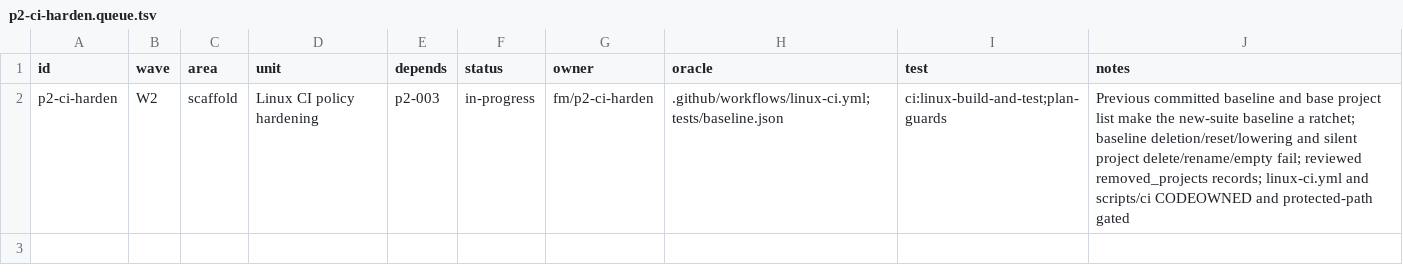
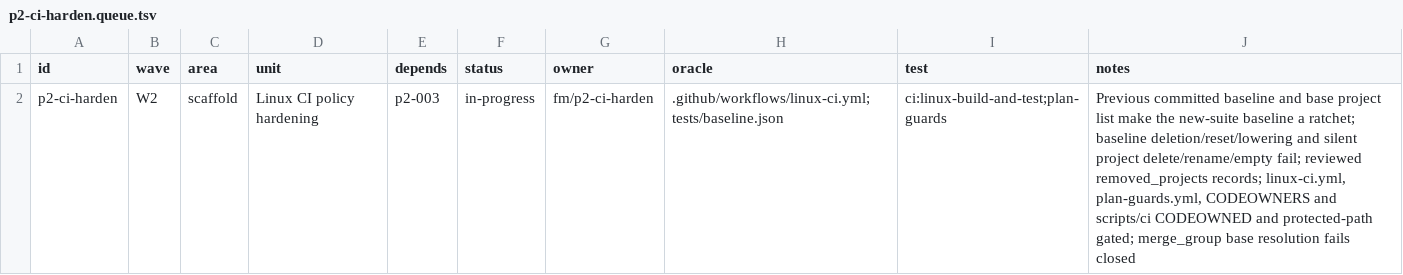
Before and after one commit to seanburkes/playnite-linux, a TSV file: docs/port/units/p2-ci-harden.queue.tsv, drawn as a sheet.

```diff
--- a/docs/port/units/p2-ci-harden.queue.tsv
+++ b/docs/port/units/p2-ci-harden.queue.tsv
@@ -1,2 +1,2 @@
 id	wave	area	unit	depends	status	owner	oracle	test	notes
-p2-ci-harden	W2	scaffold	Linux CI policy hardening	p2-003	in-progress	fm/p2-ci-harden	.github/workflows/linux-ci.yml;tests/baseline.json	ci:linux-build-and-test;plan-guards	Previous committed baseline and base project list make the new-suite baseline a ratchet; baseline deletion/reset/lowering and silent project delete/rename/empty fail; reviewed removed_projects records; linux-ci.yml and scripts/ci CODEOWNED and protected-path gated
+p2-ci-harden	W2	scaffold	Linux CI policy hardening	p2-003	in-progress	fm/p2-ci-harden	.github/workflows/linux-ci.yml;tests/baseline.json	ci:linux-build-and-test;plan-guards	Previous committed baseline and base project list make the new-suite baseline a ratchet; baseline deletion/reset/lowering and silent project delete/rename/empty fail; reviewed removed_projects records; linux-ci.yml, plan-guards.yml, CODEOWNERS and scripts/ci CODEOWNED and protected-path gated; merge_group base resolution fails closed
```
Also changed, not shown: docs/port/units/p2-ci-harden.ledger.tsv, 10 other files.
